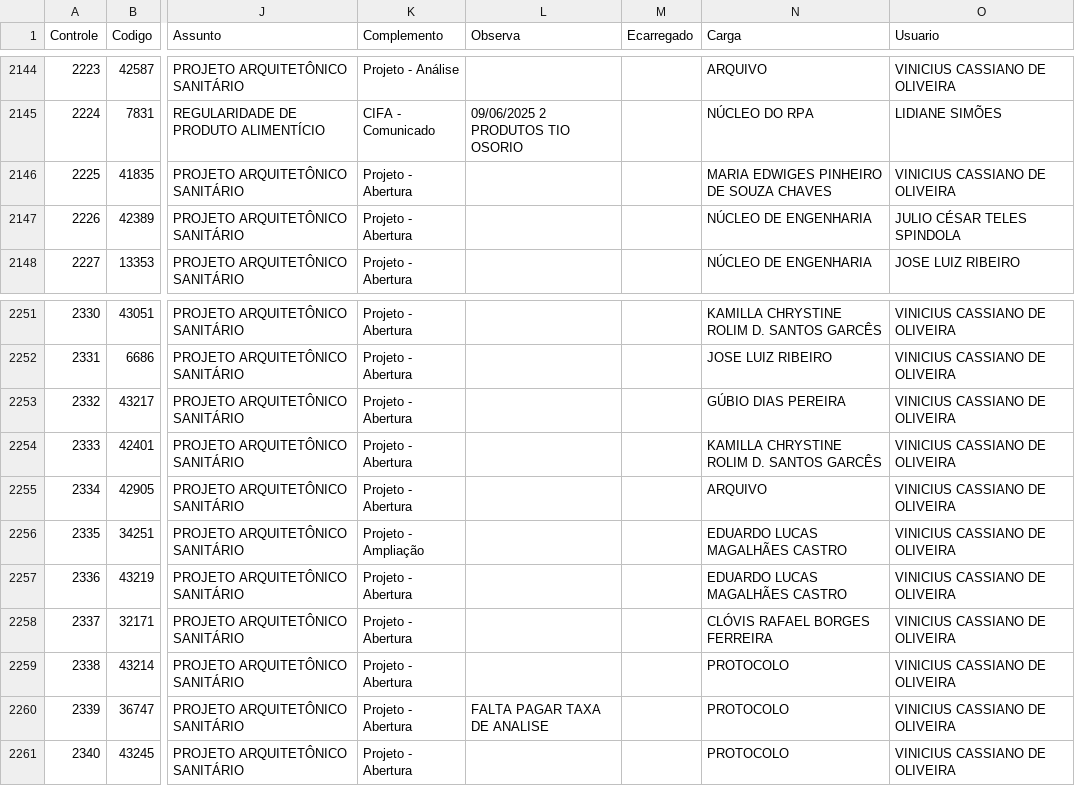
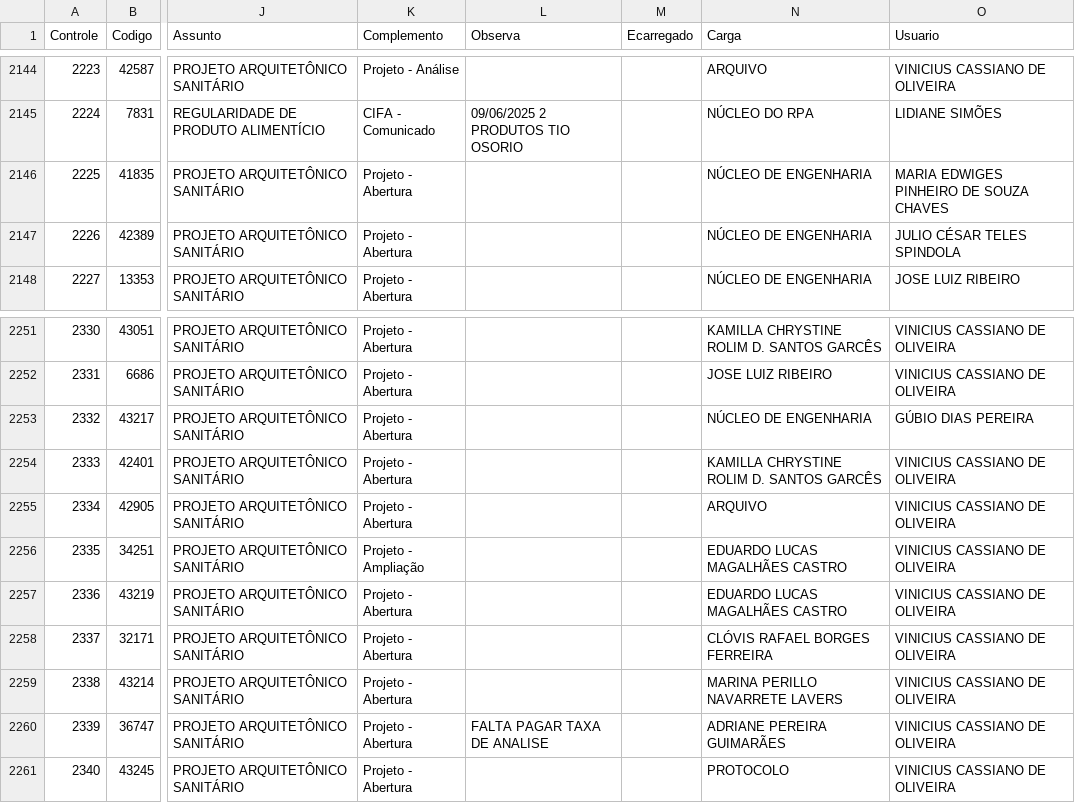
Before and after one commit to VisaAnapolis/APP, a CSV file: data/protocolo.csv, drawn as a sheet; only a part is shown, gaps mark what is left out; the diff names each change by its address in the sheet, - before the commit and + after, or states it on an @@ line.

```diff
--- a/data/protocolo.csv
+++ b/data/protocolo.csv
-N2146 (Carga): MARIA EDWIGES PINHEIRO DE SOUZA CHAVES
+N2146 (Carga): NÚCLEO DE ENGENHARIA
-O2146 (Usuario): VINICIUS CASSIANO DE OLIVEIRA
+O2146 (Usuario): MARIA EDWIGES PINHEIRO DE SOUZA CHAVES
-N2253 (Carga): GÚBIO DIAS PEREIRA
+N2253 (Carga): NÚCLEO DE ENGENHARIA
-O2253 (Usuario): VINICIUS CASSIANO DE OLIVEIRA
+O2253 (Usuario): GÚBIO DIAS PEREIRA
-N2259 (Carga): PROTOCOLO
+N2259 (Carga): MARINA PERILLO NAVARRETE LAVERS
-N2260 (Carga): PROTOCOLO
+N2260 (Carga): ADRIANE PEREIRA GUIMARÃES
```
Also changed, not shown: data/tramitacao.csv, 40 other files.
